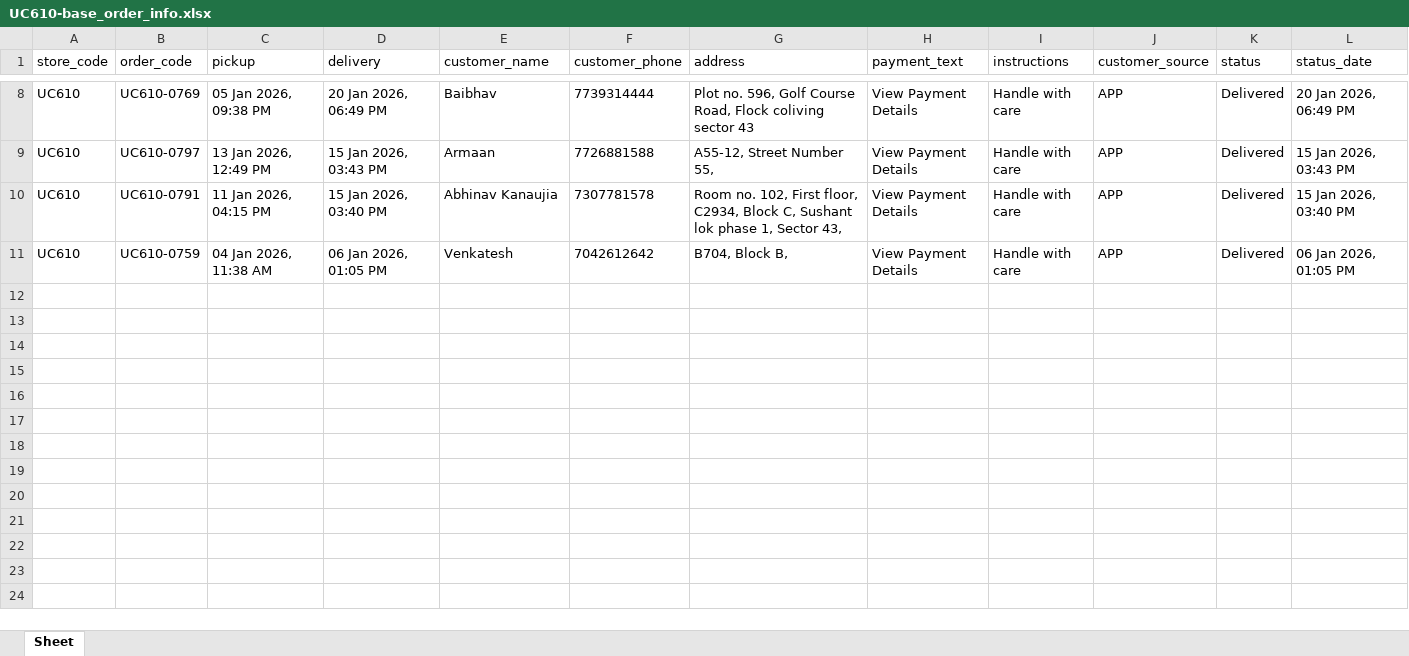
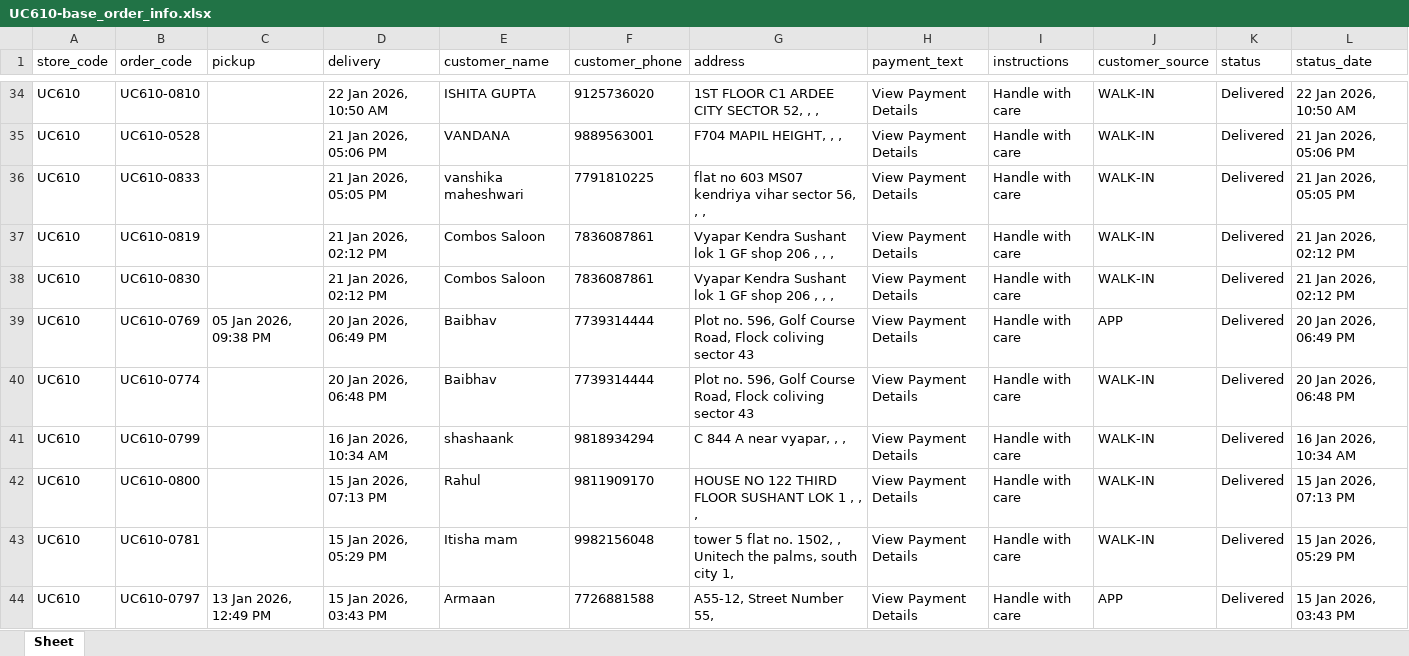
Before and after one commit to wagid-sheikh/simplify_downloader, an Excel workbook: docs/uc_page_htmls/downloaded_excels/UC610-base_order_info.xlsx, sheet Sheet, drawn as a sheet; only a part is shown, gaps mark what is left out; the shorter side is filled out with more unchanged rows; values as stored, in another font and other column widths than the file's, no borders; the diff covers the shown part only; the diff names each change by its address in the sheet, - before the commit and + after, or states it on an @@ line.

```diff
--- a/docs/uc_page_htmls/downloaded_excels/UC610-base_order_info.xlsx (sheet Sheet)
+++ b/docs/uc_page_htmls/downloaded_excels/UC610-base_order_info.xlsx (sheet Sheet)
+row 34: UC610 | UC610-0810 |  | 22 Jan 2026, 10:50 AM | ISHITA GUPTA | 9125736020 | 1ST FLOOR C1 ARDEE CITY SECTOR 52, , , | View Payment Details | Handle with care | WALK-IN | Delivered | 22 Jan 2026, 10:50 AM
+row 35: UC610 | UC610-0528 |  | 21 Jan 2026, 05:06 PM | VANDANA | 9889563001 | F704 MAPIL HEIGHT, , , | View Payment Details | Handle with care | WALK-IN | Delivered | 21 Jan 2026, 05:06 PM
+row 36: UC610 | UC610-0833 |  | 21 Jan 2026, 05:05 PM | vanshika maheshwari | 7791810225 | flat no 603 MS07 kendriya vihar sector 56, , , | View Payment Details | Handle with care | WALK-IN | Delivered | 21 Jan 2026, 05:05 PM
+row 37: UC610 | UC610-0819 |  | 21 Jan 2026, 02:12 PM | Combos Saloon | 7836087861 | Vyapar Kendra Sushant lok 1 GF shop 206 , , , | View Payment Details | Handle with care | WALK-IN | Delivered | 21 Jan 2026, 02:12 PM
+row 38: UC610 | UC610-0830 |  | 21 Jan 2026, 02:12 PM | Combos Saloon | 7836087861 | Vyapar Kendra Sushant lok 1 GF shop 206 , , , | View Payment Details | Handle with care | WALK-IN | Delivered | 21 Jan 2026, 02:12 PM
+row 40: UC610 | UC610-0774 |  | 20 Jan 2026, 06:48 PM | Baibhav | 7739314444 | Plot no. 596, Golf Course Road, Flock coliving sector 43 | View Payment Details | Handle with care | WALK-IN | Delivered | 20 Jan 2026, 06:48 PM
+row 41: UC610 | UC610-0799 |  | 16 Jan 2026, 10:34 AM | shashaank | 9818934294 | C 844 A near vyapar, , , | View Payment Details | Handle with care | WALK-IN | Delivered | 16 Jan 2026, 10:34 AM
+row 42: UC610 | UC610-0800 |  | 15 Jan 2026, 07:13 PM | Rahul | 9811909170 | HOUSE NO 122 THIRD FLOOR SUSHANT LOK 1 , , , | View Payment Details | Handle with care | WALK-IN | Delivered | 15 Jan 2026, 07:13 PM
+row 43: UC610 | UC610-0781 |  | 15 Jan 2026, 05:29 PM | Itisha mam | 9982156048 | tower 5 flat no. 1502, , Unitech the palms, south city 1, | View Payment Details | Handle with care | WALK-IN | Delivered | 15 Jan 2026, 05:29 PM
```
Also changed, not shown: 33 added rows elsewhere in this sheet, docs/uc_page_htmls/downloaded_excels/UC567-base_order_info.xlsx, docs/uc_page_htmls/downloaded_excels/UC567-order_details.xlsx, 4 other files.
